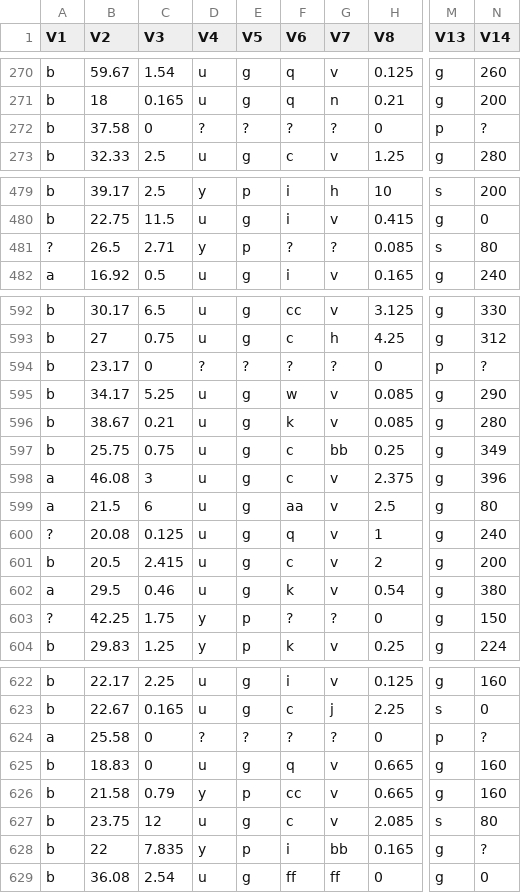
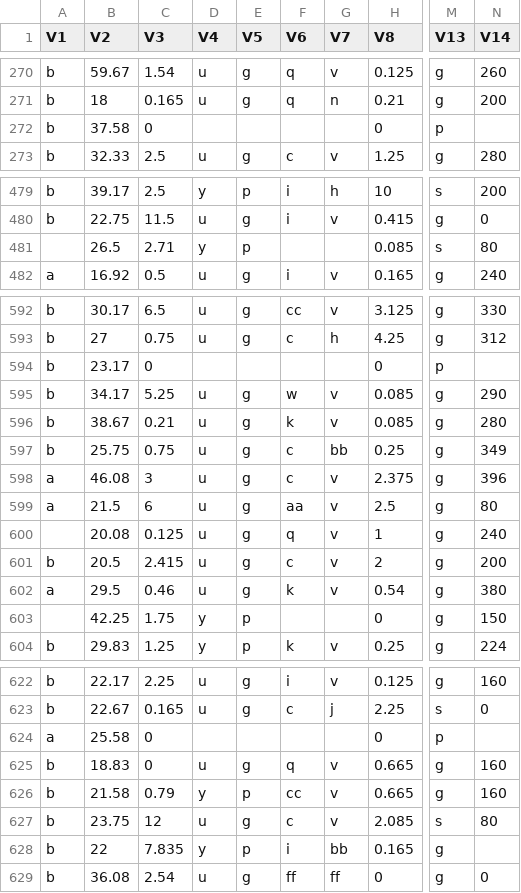
Before and after one commit to rul110/datasets, a CSV file: credit_approval.csv, drawn as a sheet; only a part is shown, gaps mark what is left out; the diff covers the shown part only; the diff names each change by its address in the sheet, - before the commit and + after, or states it on an @@ line.

```diff
--- a/credit_approval.csv
+++ b/credit_approval.csv
-D272 (V4): ?
+D272 (V4): (empty)
-E272 (V5): ?
+E272 (V5): (empty)
-F272 (V6): ?
+F272 (V6): (empty)
-G272 (V7): ?
+G272 (V7): (empty)
-N272 (V14): ?
+N272 (V14): (empty)
-A481 (V1): ?
+A481 (V1): (empty)
-F481 (V6): ?
+F481 (V6): (empty)
-G481 (V7): ?
+G481 (V7): (empty)
-D594 (V4): ?
+D594 (V4): (empty)
-E594 (V5): ?
+E594 (V5): (empty)
-F594 (V6): ?
+F594 (V6): (empty)
-G594 (V7): ?
+G594 (V7): (empty)
-N594 (V14): ?
+N594 (V14): (empty)
-A600 (V1): ?
+A600 (V1): (empty)
-A603 (V1): ?
+A603 (V1): (empty)
-F603 (V6): ?
+F603 (V6): (empty)
-G603 (V7): ?
+G603 (V7): (empty)
-D624 (V4): ?
+D624 (V4): (empty)
-E624 (V5): ?
+E624 (V5): (empty)
-F624 (V6): ?
+F624 (V6): (empty)
-G624 (V7): ?
+G624 (V7): (empty)
-N624 (V14): ?
+N624 (V14): (empty)
-N628 (V14): ?
+N628 (V14): (empty)
```
Also changed, not shown: 44 edited cells elsewhere in this file.
